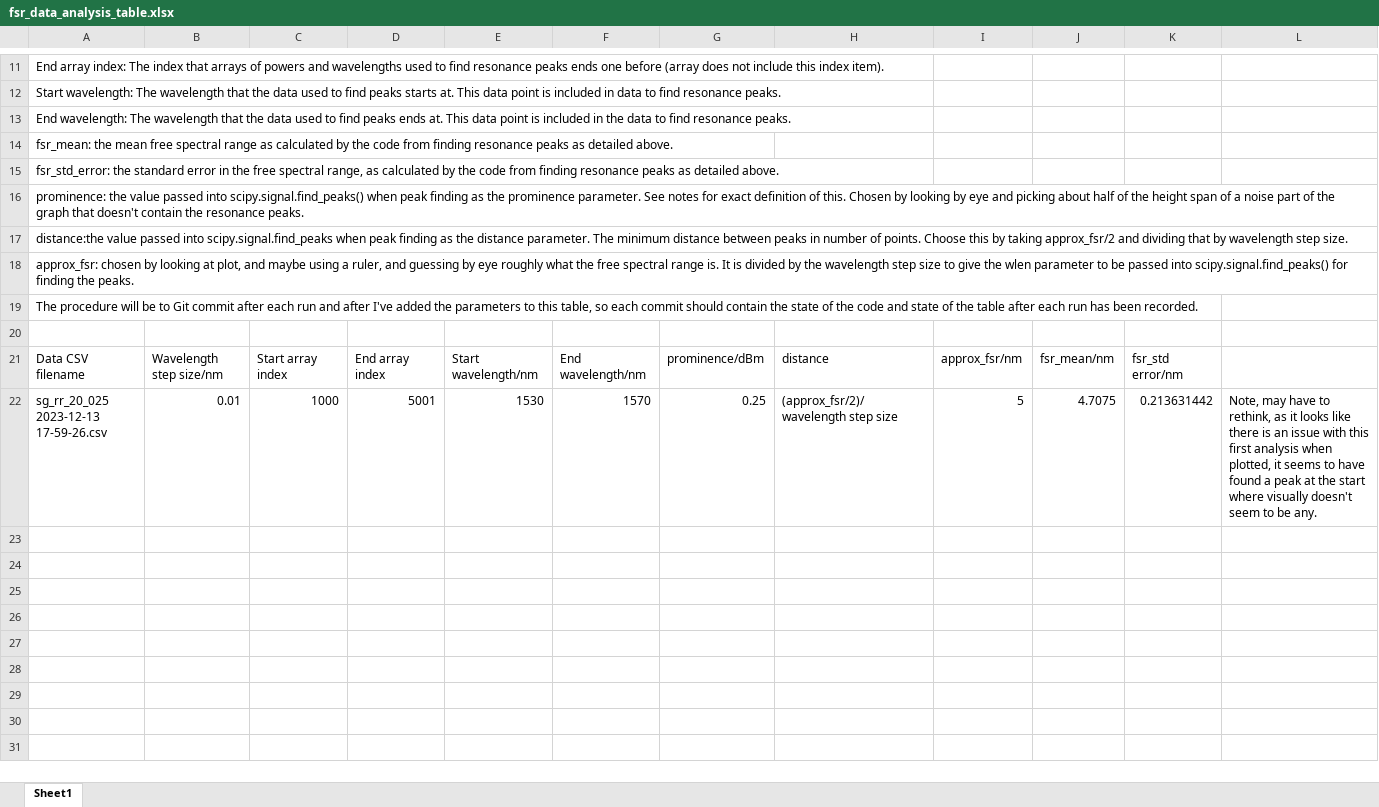
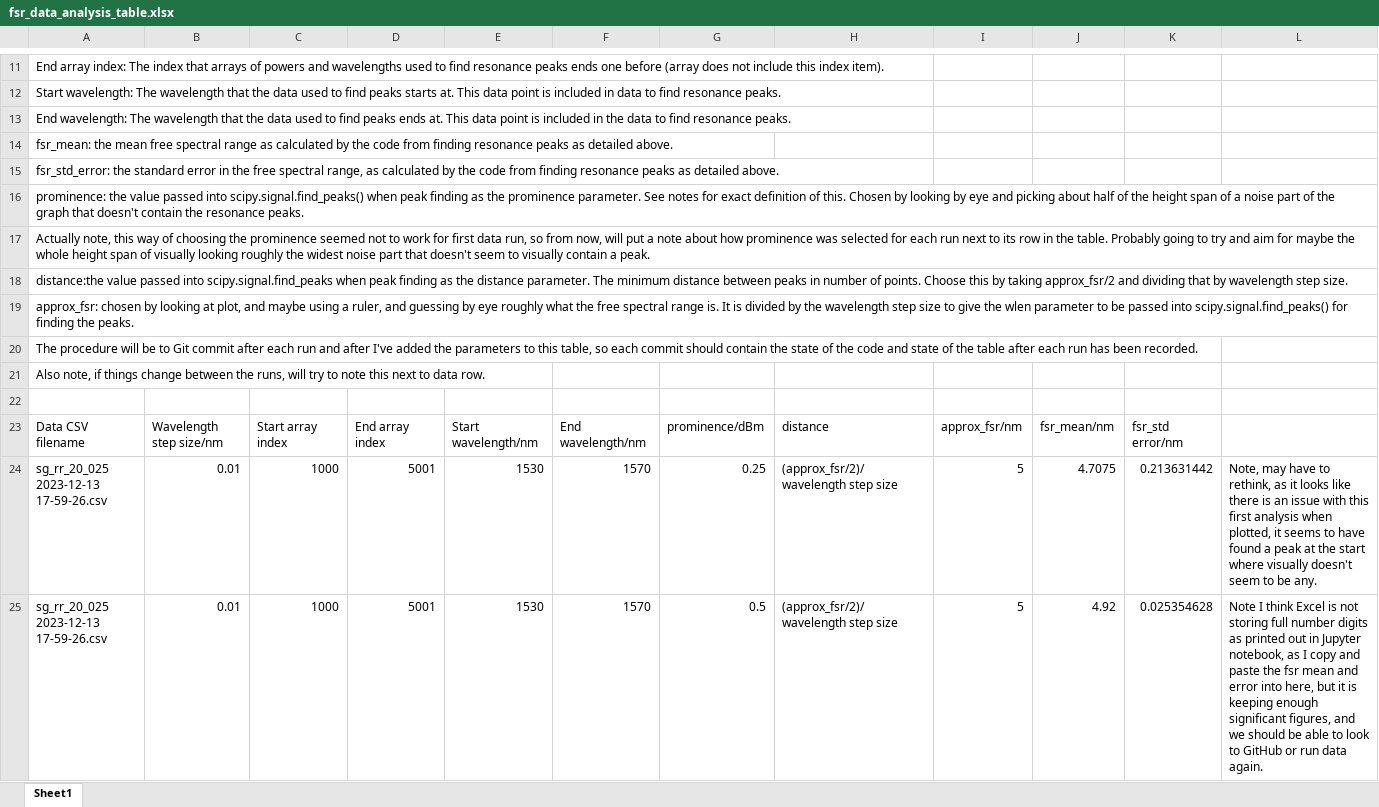
Before and after one commit to tdasanjh/team-chip-project, an Excel workbook: data_analysis/fsr_data_analysis_table.xlsx, sheet Sheet1, drawn as a sheet; only a part is shown, gaps mark what is left out; values as stored, in another font and other column widths than the file's, no borders; the diff names each change by its address in the sheet, - before the commit and + after, or states it on an @@ line.

Commit message:
data run of first data set with higher prominence

```diff
--- a/data_analysis/fsr_data_analysis_table.xlsx (sheet Sheet1)
+++ b/data_analysis/fsr_data_analysis_table.xlsx (sheet Sheet1)
+row 17: Actually note, this way of choosing the prominence seemed not to work for first data run, so from now, will put a note about how prominence was selected for each run next to its row in the table. Probably going to try and aim for maybe the whole height span of visually looking roughly the widest noise part that doesn't seem to visually contain a peak.
+row 21: Also note, if things change between the runs, will try to note this next to data row.
+row 25: sg_rr_20_025 2023-12-13 17-59-26.csv | 0.01 | 1000 | 5001 | 1530 | 1570 | 0.5 | (approx_fsr/2)/wavelength step size | 5 | 4.92 | 0.025354628 | Note I think Excel is not storing full number digits as printed out in Jupyter notebook, as I copy and paste the fsr mean and error into here, but it is keeping enough significant figures, and we should be able to look to GitHub or run data again.
```
Also changed, not shown: 1 other file.
